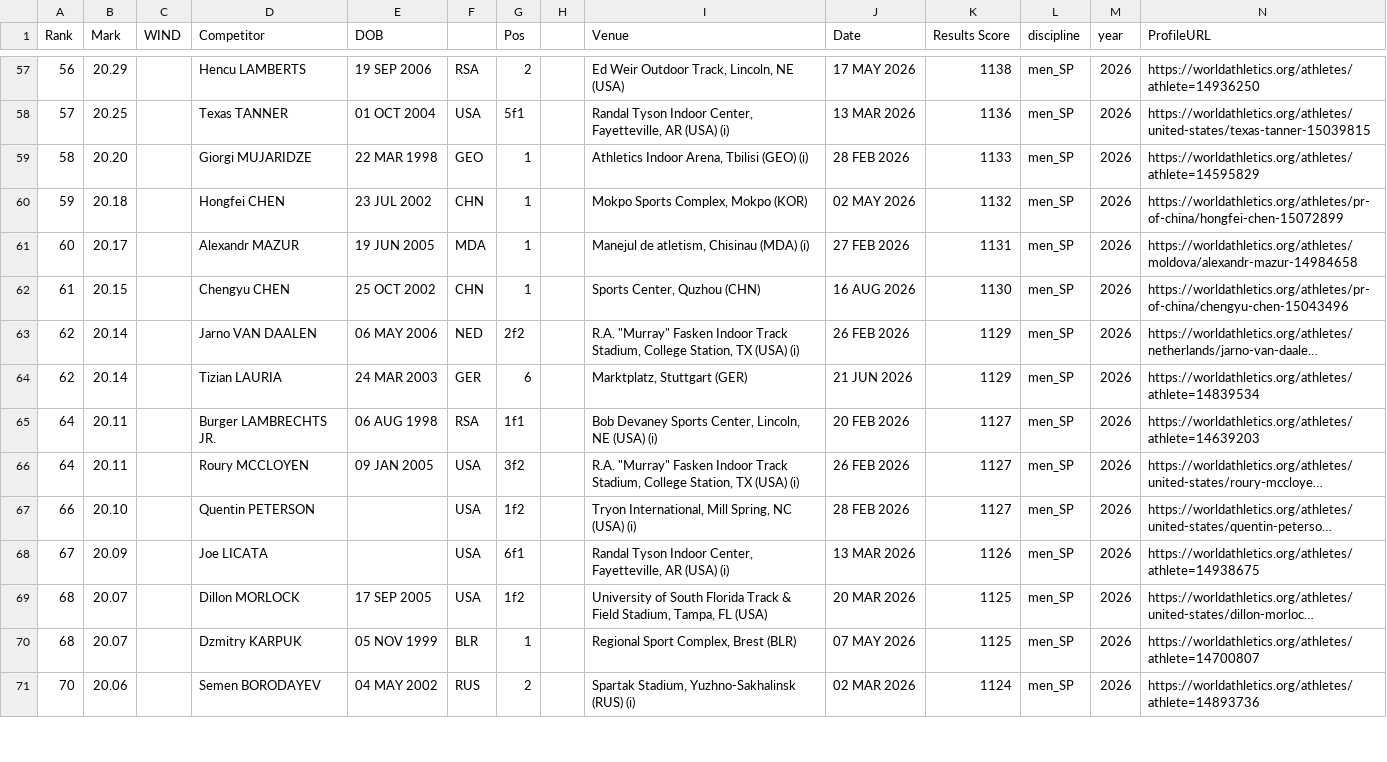
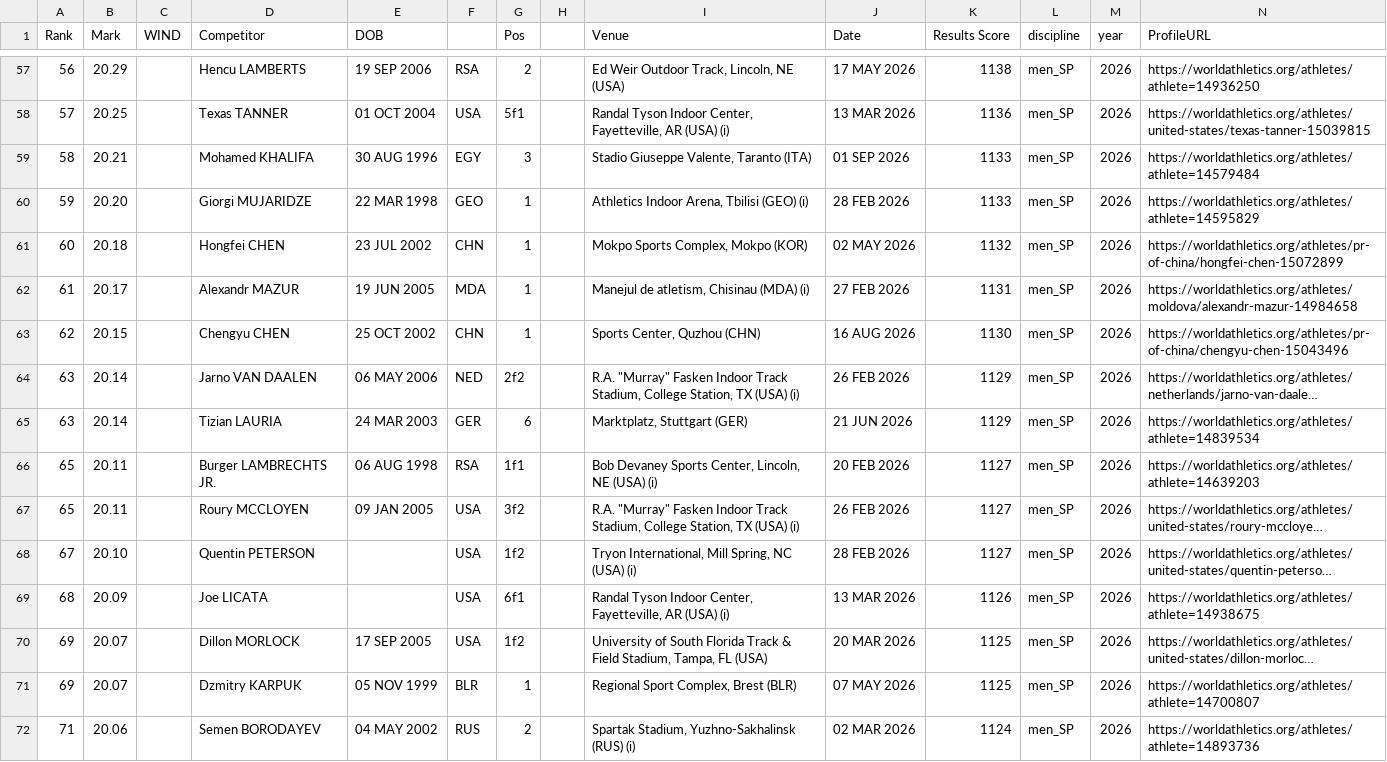
Before and after one commit to rh16nd/athletics-predictor, a CSV file: data/raw/men_SP_2026.csv, drawn as a sheet; only a part is shown, gaps mark what is left out; long unchanged cells end in …; addresses are those after the commit; the diff covers the shown part only; the diff names each change by its address in the sheet, - before the commit and + after, or states it on an @@ line.

```diff
--- a/data/raw/men_SP_2026.csv
+++ b/data/raw/men_SP_2026.csv
+row 59: 58 | 20.21 |  | Mohamed KHALIFA | 30 AUG 1996 | EGY | 3 |  | Stadio Giuseppe Valente, Taranto (ITA) | 01 SEP 2026 | 1133 | men_SP | 2026 | https://worldathletics.org/athletes/athlete=14579484
-A60 (Rank): 58
+A60 (Rank): 59
-A61 (Rank): 59
+A61 (Rank): 60
-A62 (Rank): 60
+A62 (Rank): 61
-A63 (Rank): 61
+A63 (Rank): 62
-A64:A65 (Rank): 62
+A64:A65 (Rank): 63
-A66:A67 (Rank): 64
+A66:A67 (Rank): 65
-A68 (Rank): 66
+A68 (Rank): 67
-A69 (Rank): 67
+A69 (Rank): 68
-A70:A71 (Rank): 68
+A70:A71 (Rank): 69
-A72 (Rank): 70
+A72 (Rank): 71
```
Also changed, not shown: 1 added row, 2 removed rows and 28 edited cells elsewhere in this file, data/raw/men_400m_2026.csv, data/raw/women_100m_2026.csv, 9 other files.
